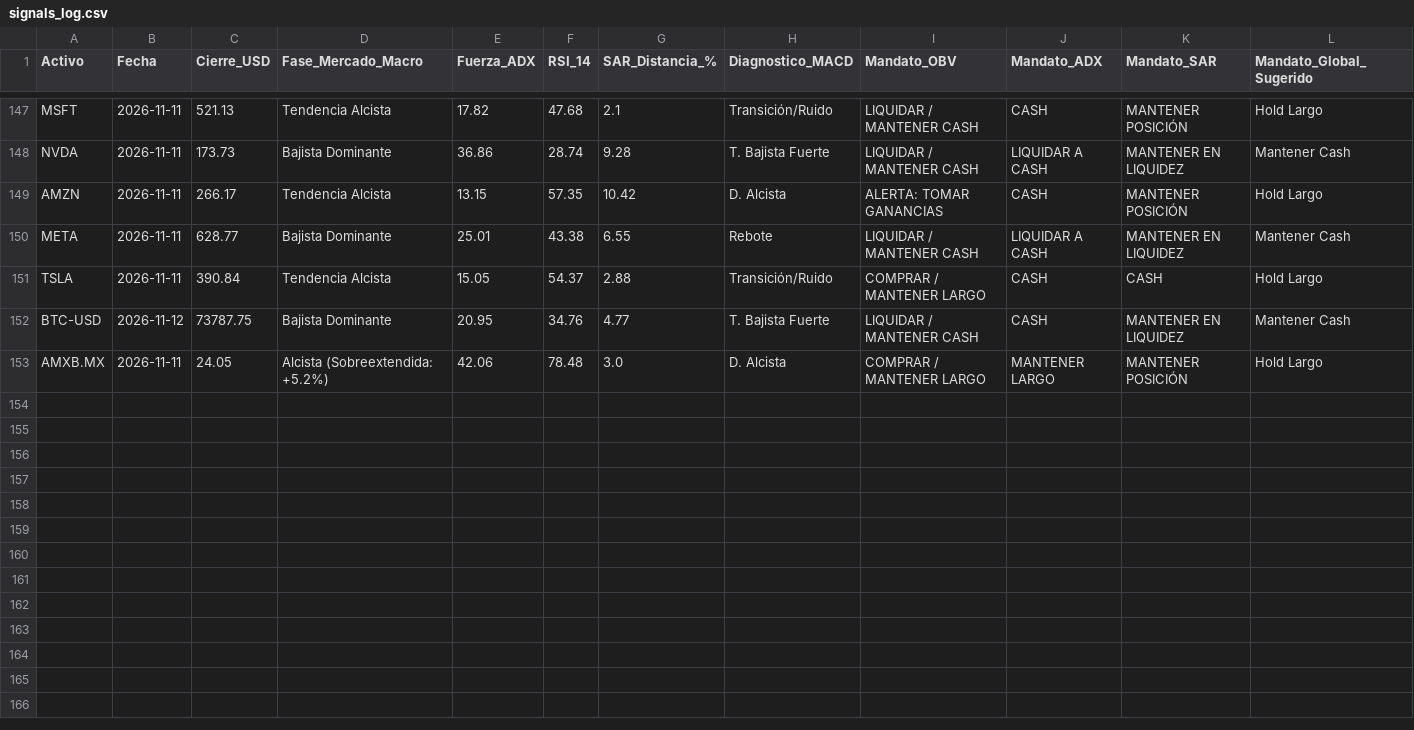
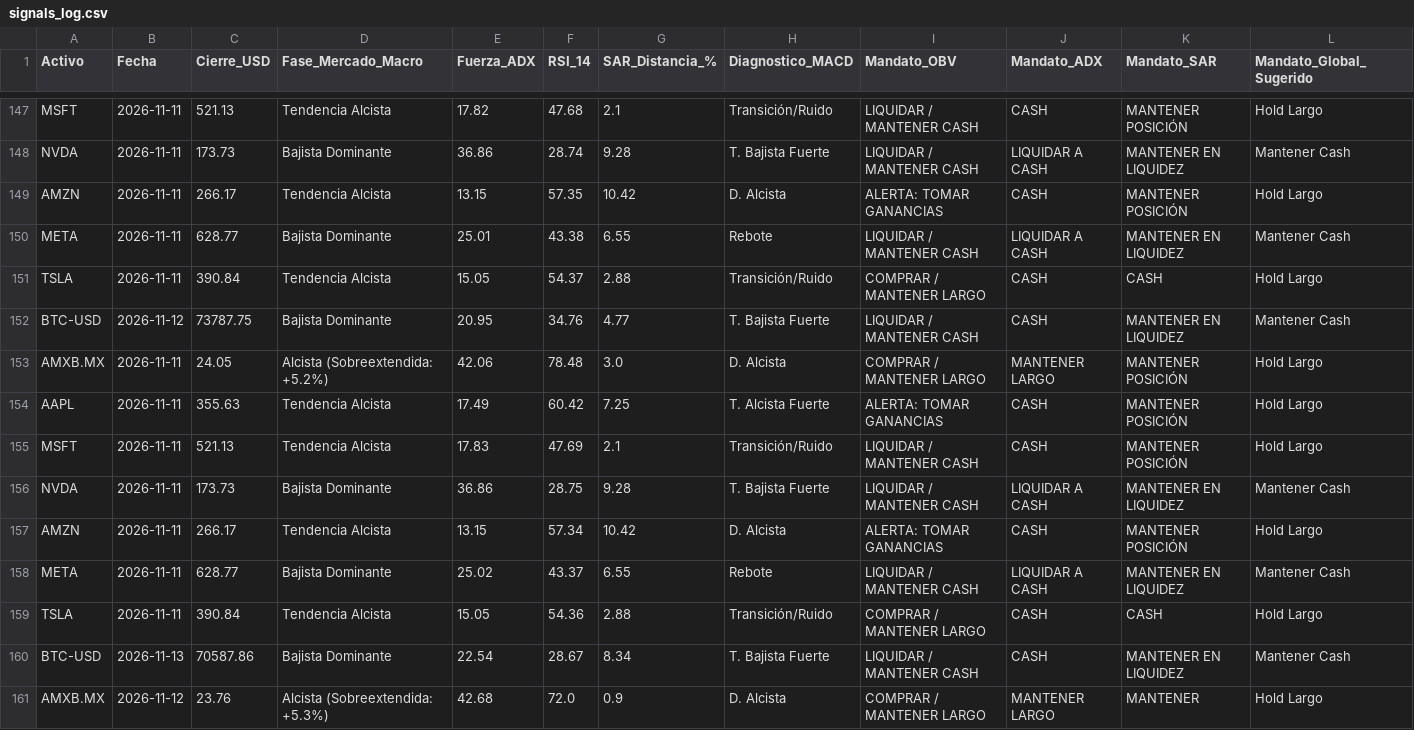
Before and after one commit to luisrcazares/diplomado_bot, a CSV file: data/signals_log.csv, drawn as a sheet; only a part is shown, gaps mark what is left out; the diff names each change by its address in the sheet, - before the commit and + after, or states it on an @@ line.

```diff
--- a/data/signals_log.csv
+++ b/data/signals_log.csv
+row 154: AAPL | 2026-11-11 | 355.63 | Tendencia Alcista | 17.49 | 60.42 | 7.25 | T. Alcista Fuerte | ALERTA: TOMAR GANANCIAS | CASH | MANTENER POSICIÓN | Hold Largo
+row 155: MSFT | 2026-11-11 | 521.13 | Tendencia Alcista | 17.83 | 47.69 | 2.1 | Transición/Ruido | LIQUIDAR / MANTENER CASH | CASH | MANTENER POSICIÓN | Hold Largo
+row 156: NVDA | 2026-11-11 | 173.73 | Bajista Dominante | 36.86 | 28.75 | 9.28 | T. Bajista Fuerte | LIQUIDAR / MANTENER CASH | LIQUIDAR A CASH | MANTENER EN LIQUIDEZ | Mantener Cash
+row 157: AMZN | 2026-11-11 | 266.17 | Tendencia Alcista | 13.15 | 57.34 | 10.42 | D. Alcista | ALERTA: TOMAR GANANCIAS | CASH | MANTENER POSICIÓN | Hold Largo
+row 158: META | 2026-11-11 | 628.77 | Bajista Dominante | 25.02 | 43.37 | 6.55 | Rebote | LIQUIDAR / MANTENER CASH | LIQUIDAR A CASH | MANTENER EN LIQUIDEZ | Mantener Cash
+row 159: TSLA | 2026-11-11 | 390.84 | Tendencia Alcista | 15.05 | 54.36 | 2.88 | Transición/Ruido | COMPRAR / MANTENER LARGO | CASH | CASH | Hold Largo
+row 160: BTC-USD | 2026-11-13 | 70587.86 | Bajista Dominante | 22.54 | 28.67 | 8.34 | T. Bajista Fuerte | LIQUIDAR / MANTENER CASH | CASH | MANTENER EN LIQUIDEZ | Mantener Cash
+row 161: AMXB.MX | 2026-11-12 | 23.76 | Alcista (Sobreextendida: +5.3%) | 42.68 | 72.0 | 0.9 | D. Alcista | COMPRAR / MANTENER LARGO | MANTENER LARGO | MANTENER | Hold Largo
```
Also changed, not shown: 1 other file.
